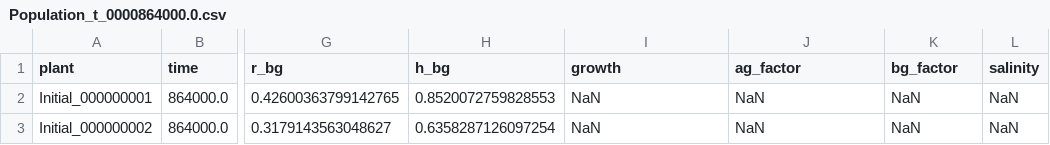
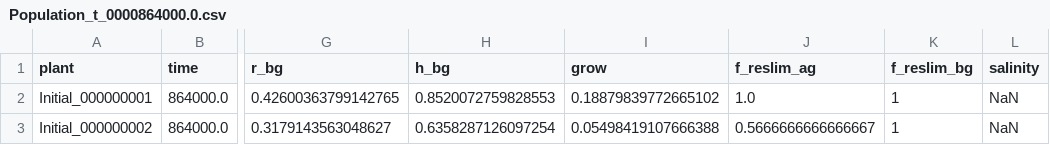
Before and after one commit to pymanga/pyMANGA, a CSV file: Benchmarks/ModuleBenchmarks/PlantModules/Saltmarsh/Aboveground/AsymmetricZOI/ReferenceFiles/AsymmetricZOI_CI/Population_t_0000864000.0.csv, drawn as a sheet; only a part is shown, gaps mark what is left out; the diff names each change by its address in the sheet, - before the commit and + after, or states it on an @@ line.

```diff
--- a/Benchmarks/ModuleBenchmarks/PlantModules/Saltmarsh/Aboveground/AsymmetricZOI/ReferenceFiles/AsymmetricZOI_CI/Population_t_0000864000.0.csv
+++ b/Benchmarks/ModuleBenchmarks/PlantModules/Saltmarsh/Aboveground/AsymmetricZOI/ReferenceFiles/AsymmetricZOI_CI/Population_t_0000864000.0.csv
-I1: growth
+I1: grow
-J1: ag_factor
+J1: f_reslim_ag
-K1: bg_factor
+K1: f_reslim_bg
-I2 (grow): NaN
+I2 (grow): 0.18879839772665102
-J2 (f_reslim_ag): NaN
+J2 (f_reslim_ag): 1.0
-K2:K3 (f_reslim_bg): NaN
+K2:K3 (f_reslim_bg): 1
-I3 (grow): NaN
+I3 (grow): 0.05498419107666388
-J3 (f_reslim_ag): NaN
+J3 (f_reslim_ag): 0.5666666666666667
```
Also changed, not shown: Benchmarks/ModuleBenchmarks/PlantModules/Saltmarsh/Belowground/FixedSalinity/ReferenceFiles/FixedSalinity/Population_t_0008640000.0.csv, Benchmarks/ModuleBenchmarks/PlantModules/Saltmarsh/Belowground/FixedSalinity/ReferenceFiles/FixedSalinity_CI/Population_t_0000864000.0.csv, 22 other files.
